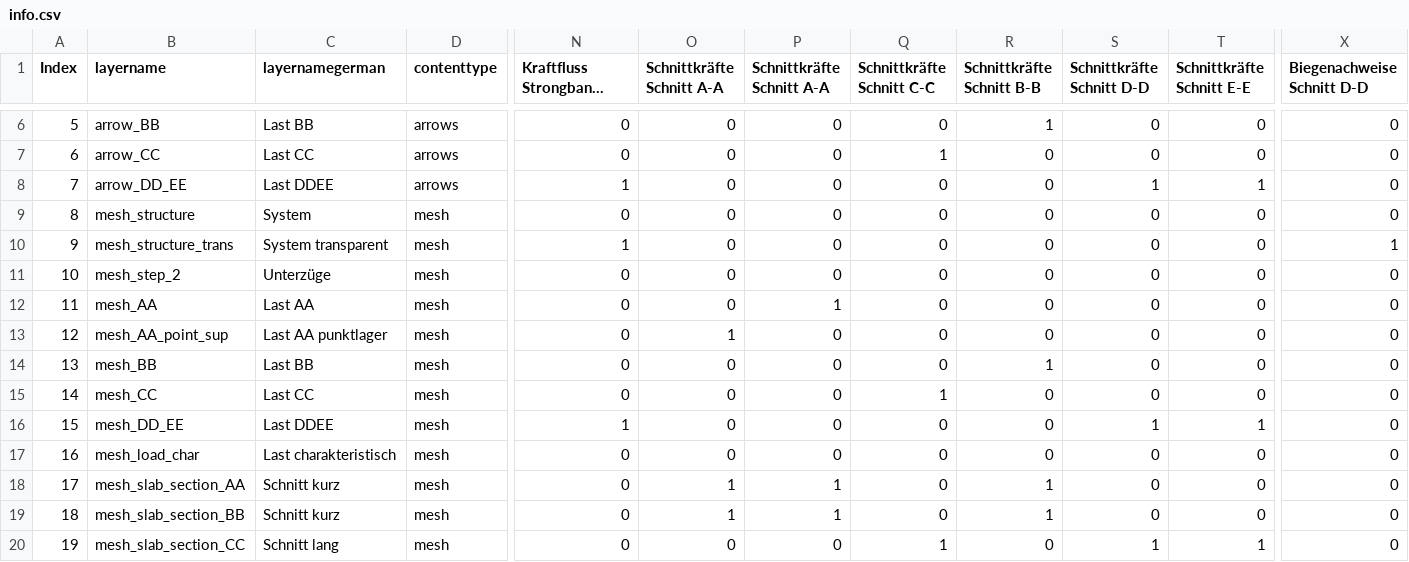
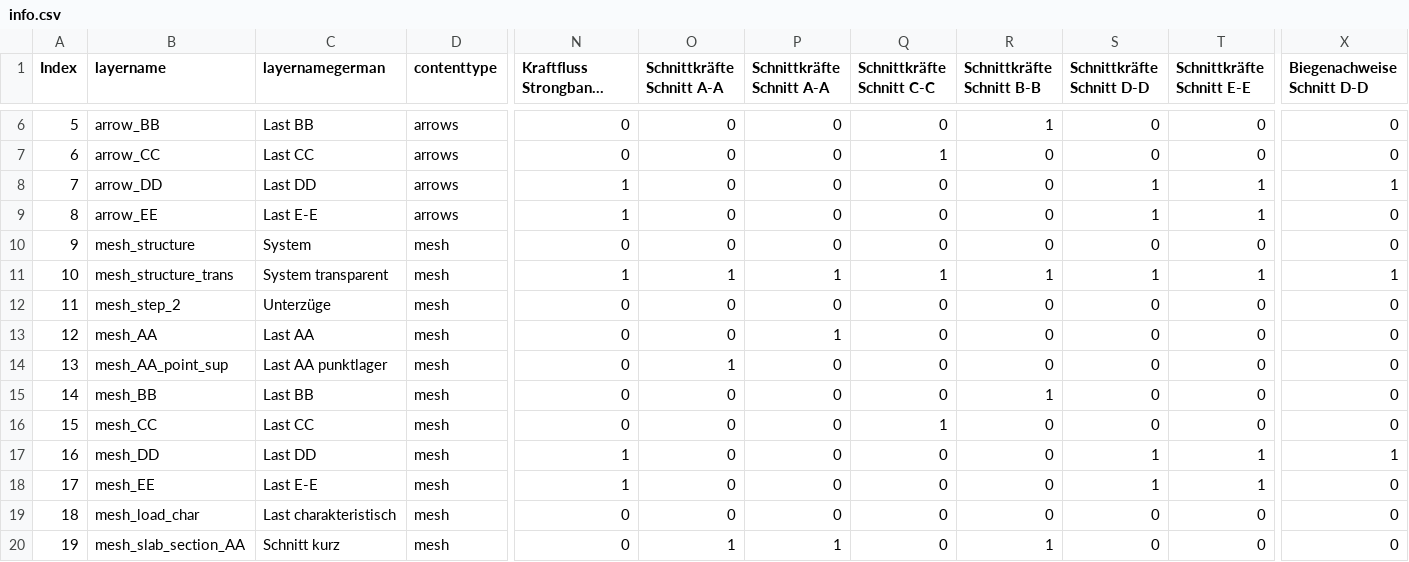
Before and after one commit to kfmResearch/XR-Apps, a CSV file: 04_strip_method/csv/info.csv, drawn as a sheet; only a part is shown, gaps mark what is left out; the shorter side is filled out with more unchanged rows; long unchanged cells end in …; addresses are those after the commit; rows hold the shown columns only; the diff names each change by its address in the sheet, - before the commit and + after, or states it on an @@ line.

```diff
--- a/04_strip_method/csv/info.csv
+++ b/04_strip_method/csv/info.csv
-B8 (layername): arrow_DD_EE
+B8 (layername): arrow_DD
-C8 (layernamegerman): Last DDEE
+C8 (layernamegerman): Last DD
-X8 (Biegenachweise Schnitt D-D): 0
+X8 (Biegenachweise Schnitt D-D): 1
+row 9: 8 | arrow_EE | Last E-E | arrows | 1 | 0 | 0 | 0 | 0 | 1 | 1 | 0
@@ column A (Index) renumbered from row 10 down @@
-O11 (Schnittkräfte Schnitt A-A): 0
+O11 (Schnittkräfte Schnitt A-A): 1
-P11 (Schnittkräfte Schnitt A-A): 0
+P11 (Schnittkräfte Schnitt A-A): 1
-Q11 (Schnittkräfte Schnitt C-C): 0
+Q11 (Schnittkräfte Schnitt C-C): 1
-R11 (Schnittkräfte Schnitt B-B): 0
+R11 (Schnittkräfte Schnitt B-B): 1
-S11 (Schnittkräfte Schnitt D-D): 0
+S11 (Schnittkräfte Schnitt D-D): 1
-T11 (Schnittkräfte Schnitt E-E): 0
+T11 (Schnittkräfte Schnitt E-E): 1
-B17 (layername): mesh_DD_EE
+B17 (layername): mesh_DD
-C17 (layernamegerman): Last DDEE
+C17 (layernamegerman): Last DD
-X17 (Biegenachweise Schnitt D-D): 0
+X17 (Biegenachweise Schnitt D-D): 1
+row 18: 17 | mesh_EE | Last E-E | mesh | 1 | 0 | 0 | 0 | 0 | 1 | 1 | 0
```
Also changed, not shown: 5 other files.
